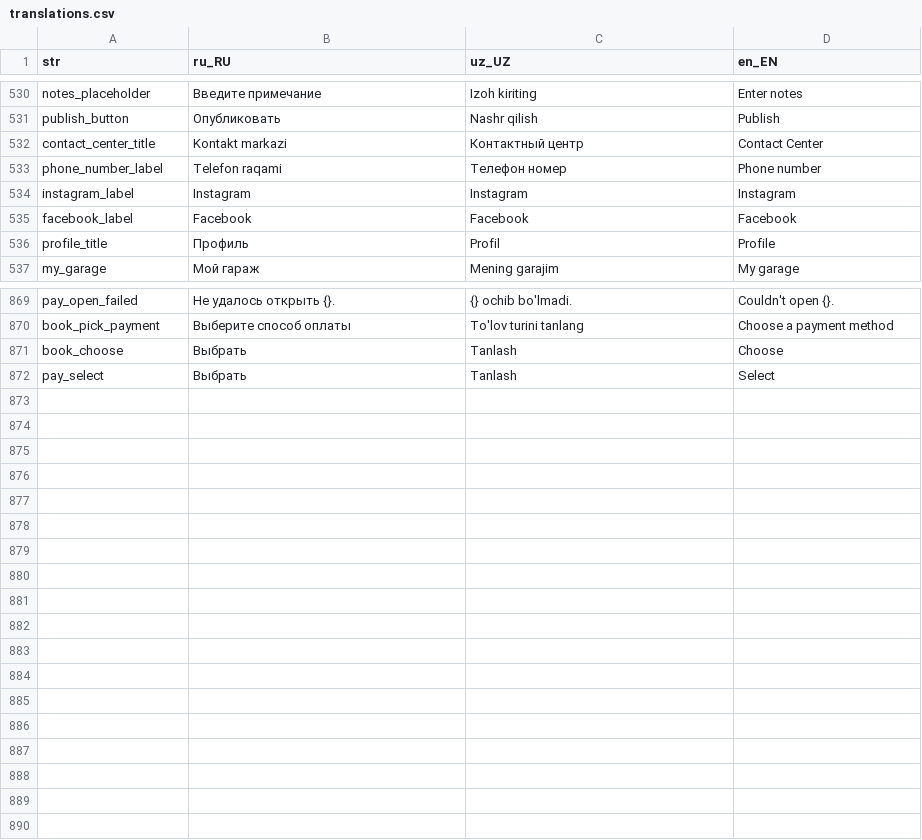
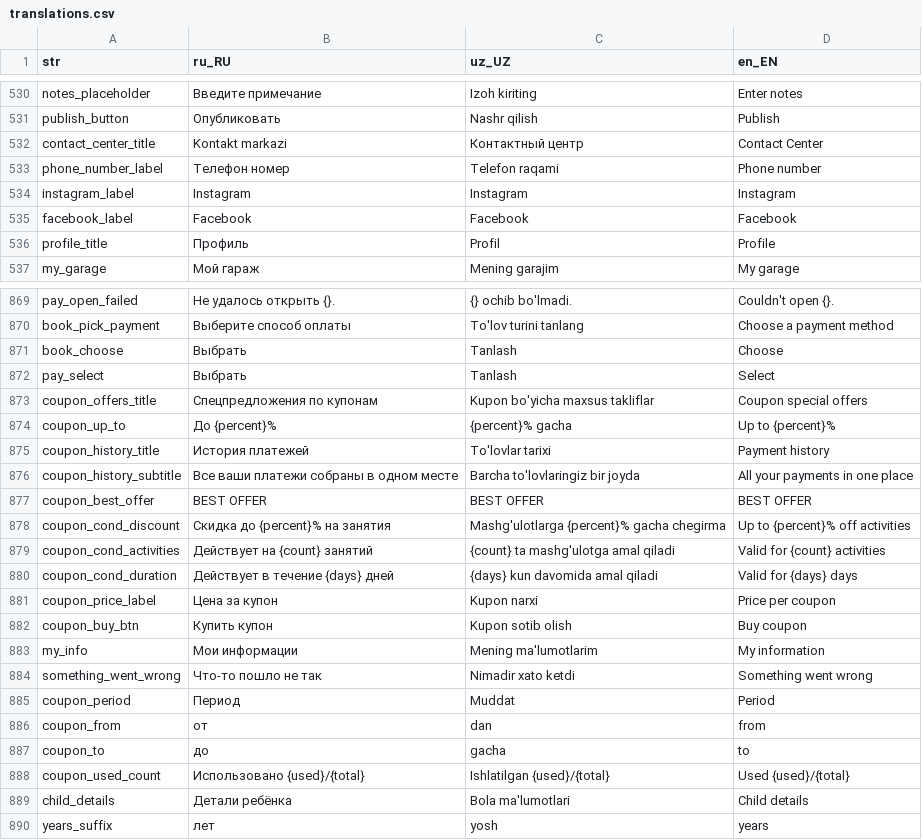
Before and after one commit to LUMI-PASS/lumi-mobile-app, a CSV file: assets/localization/translations.csv, drawn as a sheet; only a part is shown, gaps mark what is left out.

Commit message:
redesign home, profile, coupons, and more

```diff
--- a/assets/localization/translations.csv
+++ b/assets/localization/translations.csv
@@ -532,3 +532,3 @@ publish_button,Опубликовать,Nashr qilish,Publish
 contact_center_title,Kontakt markazi,Контактный центр,Contact Center
-phone_number_label,Telefon raqami,Телефон номер,Phone number
+phone_number_label,Телефон номер,Telefon raqami,Phone number
 instagram_label,Instagram,Instagram,Instagram
@@ -872 +872,19 @@ book_choose,Выбрать,Tanlash,Choose
 pay_select,Выбрать,Tanlash,Select
+coupon_offers_title,Спецпредложения по купонам,Kupon bo'yicha maxsus takliflar,Coupon special offers
+coupon_up_to,До {percent}%,{percent}% gacha,Up to {percent}%
+coupon_history_title,История платежей,To'lovlar tarixi,Payment history
+coupon_history_subtitle,Все ваши платежи собраны в одном месте,Barcha to'lovlaringiz bir joyda,All your payments in one place
+coupon_best_offer,BEST OFFER,BEST OFFER,BEST OFFER
+coupon_cond_discount,Скидка до {percent}% на занятия,Mashg'ulotlarga {percent}% gacha chegirma,Up to {percent}% off activities
+coupon_cond_activities,Действует на {count} занятий,{count} ta mashg'ulotga amal qiladi,Valid for {count} activities
+coupon_cond_duration,Действует в течение {days} дней,{days} kun davomida amal qiladi,Valid for {days} days
+coupon_price_label,Цена за купон,Kupon narxi,Price per coupon
+coupon_buy_btn,Купить купон,Kupon sotib olish,Buy coupon
+my_info,Мои информации,Mening ma'lumotlarim,My information
+something_went_wrong,Что-то пошло не так,Nimadir xato ketdi,Something went wrong
+coupon_period,Период,Muddat,Period
+coupon_from,от,dan,from
+coupon_to,до,gacha,to
+coupon_used_count,Использовано {used}/{total},Ishlatilgan {used}/{total},Used {used}/{total}
+child_details,Детали ребёнка,Bola ma'lumotlari,Child details
+years_suffix,лет,yosh,years
```
Also changed, not shown: 50 other files.
